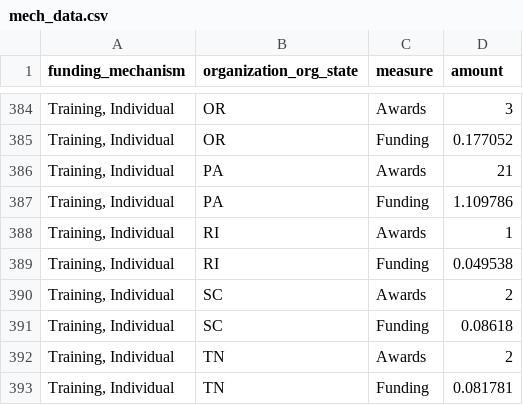
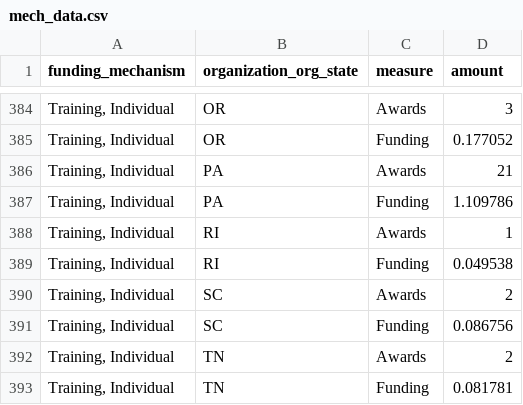
Before and after one commit to christopherBelter/reporter_states, a CSV file: data/mech_data.csv, drawn as a sheet; only a part is shown, gaps mark what is left out; the diff covers the shown part only.

```diff
--- a/data/mech_data.csv
+++ b/data/mech_data.csv
@@ -390,3 +390,3 @@
 "Training, Individual","SC","Awards",2
-"Training, Individual","SC","Funding",0.08618
+"Training, Individual","SC","Funding",0.086756
 "Training, Individual","TN","Awards",2
```
Also changed, not shown: 46 edited cells elsewhere in this file, data/awardType_data.csv, data/branch_theme_data.csv, 7 other files.
